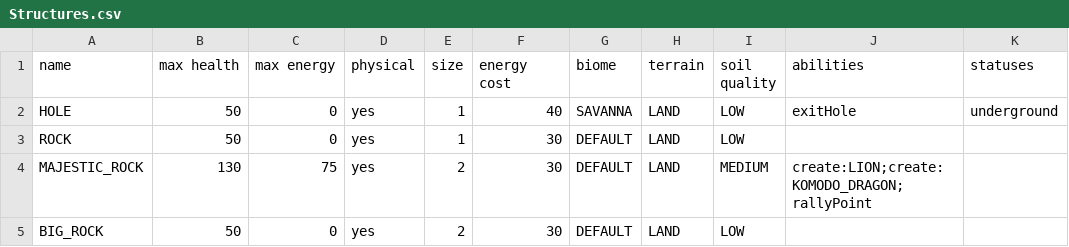
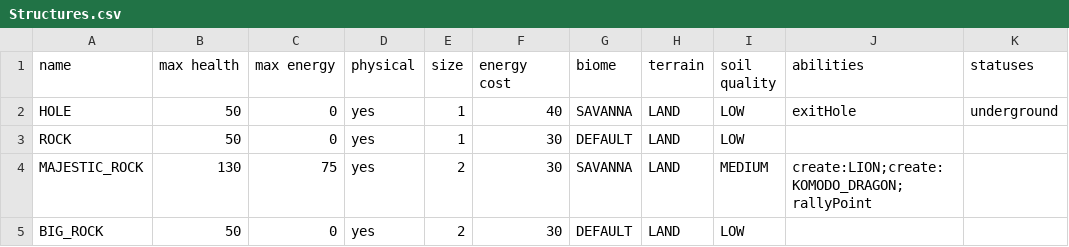
Before and after one commit to TomasKalva/SanguineGenesis, a CSV file: SanguineGenesis/GameLogic/Data/Entities/Structures.csv, drawn as a sheet; only a part is shown; the diff names each change by its address in the sheet, - before the commit and + after, or states it on an @@ line.

Commit message:
Ability's ValidArguments is now checked during Command's CanBeUsed. Herbivores now can't eat dirt, Consume can be used only on smaller animals. Distance required to stop casting ability changed from Distance*1.2 to Distance + .2. Majestic rock can now be only built in Savanna.

```diff
--- a/SanguineGenesis/GameLogic/Data/Entities/Structures.csv
+++ b/SanguineGenesis/GameLogic/Data/Entities/Structures.csv
-G4 (biome): DEFAULT
+G4 (biome): SAVANNA
```
Also changed, not shown: 3 other files.
